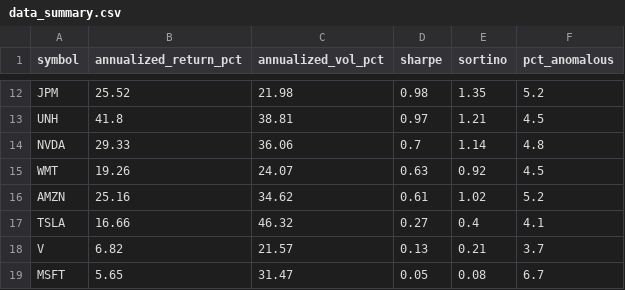
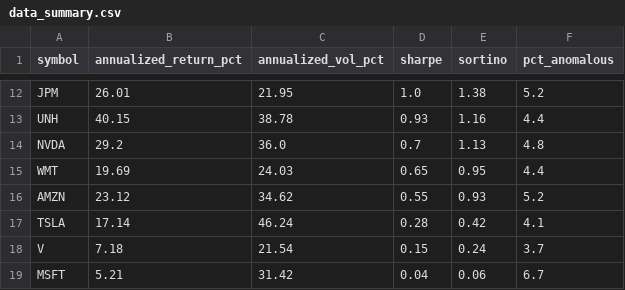
Before and after one commit to aliL2000/portfolio-risk-analytics, a CSV file: data_summary.csv, drawn as a sheet; only a part is shown, gaps mark what is left out; the diff covers the shown part only; the diff names each change by its address in the sheet, - before the commit and + after, or states it on an @@ line.

```diff
--- a/data_summary.csv
+++ b/data_summary.csv
-B12 (annualized_return_pct): 25.52
+B12 (annualized_return_pct): 26.01
-C12 (annualized_vol_pct): 21.98
+C12 (annualized_vol_pct): 21.95
-D12 (sharpe): 0.98
+D12 (sharpe): 1.0
-E12 (sortino): 1.35
+E12 (sortino): 1.38
-B13 (annualized_return_pct): 41.8
+B13 (annualized_return_pct): 40.15
-C13 (annualized_vol_pct): 38.81
+C13 (annualized_vol_pct): 38.78
-D13 (sharpe): 0.97
+D13 (sharpe): 0.93
-E13 (sortino): 1.21
+E13 (sortino): 1.16
-F13 (pct_anomalous): 4.5
+F13 (pct_anomalous): 4.4
-B14 (annualized_return_pct): 29.33
+B14 (annualized_return_pct): 29.2
-C14 (annualized_vol_pct): 36.06
+C14 (annualized_vol_pct): 36.0
-E14 (sortino): 1.14
+E14 (sortino): 1.13
-B15 (annualized_return_pct): 19.26
+B15 (annualized_return_pct): 19.69
-C15 (annualized_vol_pct): 24.07
+C15 (annualized_vol_pct): 24.03
-D15 (sharpe): 0.63
+D15 (sharpe): 0.65
-E15 (sortino): 0.92
+E15 (sortino): 0.95
-F15 (pct_anomalous): 4.5
+F15 (pct_anomalous): 4.4
-B16 (annualized_return_pct): 25.16
+B16 (annualized_return_pct): 23.12
-D16 (sharpe): 0.61
+D16 (sharpe): 0.55
-E16 (sortino): 1.02
+E16 (sortino): 0.93
-B17 (annualized_return_pct): 16.66
+B17 (annualized_return_pct): 17.14
-C17 (annualized_vol_pct): 46.32
+C17 (annualized_vol_pct): 46.24
-D17 (sharpe): 0.27
+D17 (sharpe): 0.28
-E17 (sortino): 0.4
+E17 (sortino): 0.42
-B18 (annualized_return_pct): 6.82
+B18 (annualized_return_pct): 7.18
-C18 (annualized_vol_pct): 21.57
+C18 (annualized_vol_pct): 21.54
-D18 (sharpe): 0.13
+D18 (sharpe): 0.15
-E18 (sortino): 0.21
+E18 (sortino): 0.24
-B19 (annualized_return_pct): 5.65
+B19 (annualized_return_pct): 5.21
-C19 (annualized_vol_pct): 31.47
+C19 (annualized_vol_pct): 31.42
-D19 (sharpe): 0.05
+D19 (sharpe): 0.04
-E19 (sortino): 0.08
+E19 (sortino): 0.06
```
Also changed, not shown: 1 added row, 1 removed row and 38 edited cells elsewhere in this file, 3 other files.
